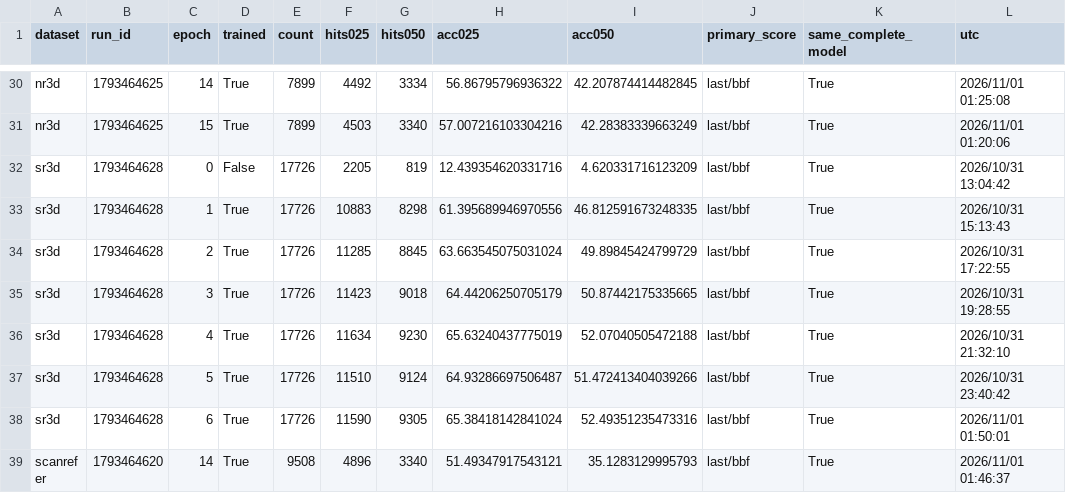
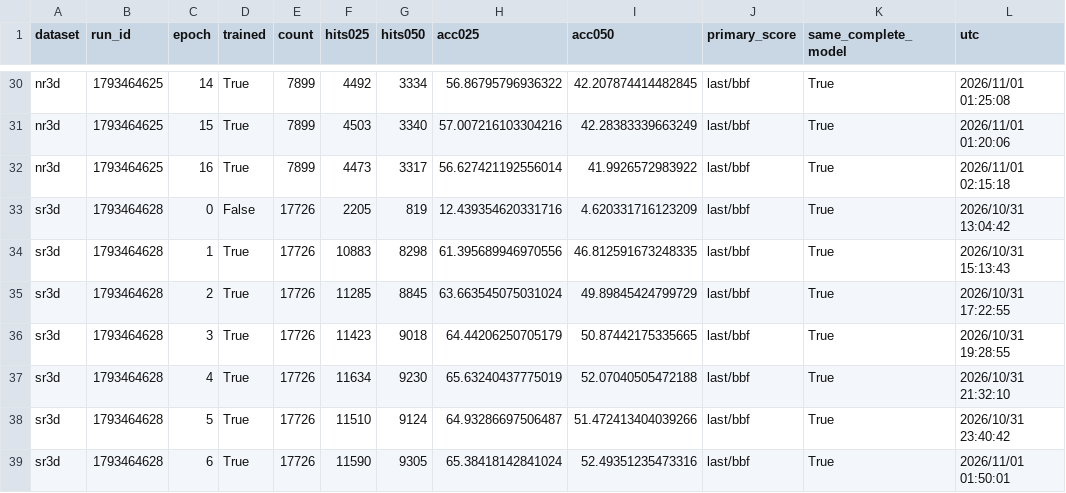
Before and after one commit to 666666666666gao/MCLN, a CSV file: docs/results/pvground_clean_baseline_20261031/all-epochs.csv, drawn as a sheet; only a part is shown, gaps mark what is left out; the shorter side is filled out with more unchanged rows.

Commit message:
Record NR3D clean baseline epoch 16

```diff
--- a/docs/results/pvground_clean_baseline_20261031/all-epochs.csv
+++ b/docs/results/pvground_clean_baseline_20261031/all-epochs.csv
@@ -31,2 +31,3 @@
 "nr3d","1793464625","15","True","7899","4503","3340","57.007216103304216","42.28383339663249","last/bbf","True","2026/11/01 01:20:06"
+"nr3d","1793464625","16","True","7899","4473","3317","56.627421192556014","41.9926572983922","last/bbf","True","2026/11/01 02:15:18"
 "sr3d","1793464628","0","False","17726","2205","819","12.439354620331716","4.620331716123209","last/bbf","True","2026/10/31 13:04:42"
```
Also changed, not shown: 3 other files.
